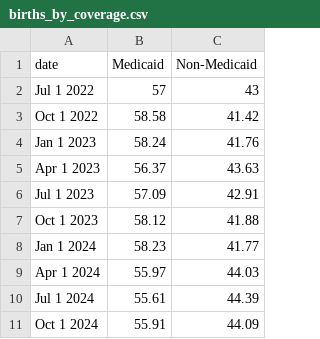
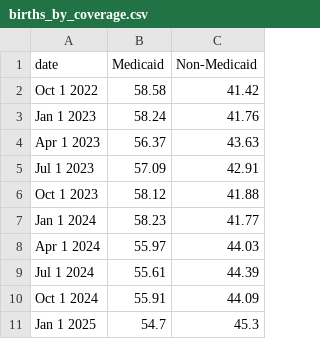
Before and after one commit to nychealth/provisional-vital-statistics, a CSV file: data-tables/births_by_coverage.csv, drawn as a sheet; removed rows and columns are numbered as before the commit, all else as after; the diff names each change by its address in the sheet, - before the commit and + after, or states it on an @@ line.

Commit message:
Update data to 2025 Q1

```diff
--- a/data-tables/births_by_coverage.csv
+++ b/data-tables/births_by_coverage.csv
-row 2: Jul 1 2022 | 57 | 43
+row 11: Jan 1 2025 | 54.7 | 45.3
```
Also changed, not shown: data-tables/births_by_boro.csv, data-tables/births_by_bw.csv, 18 other files.
